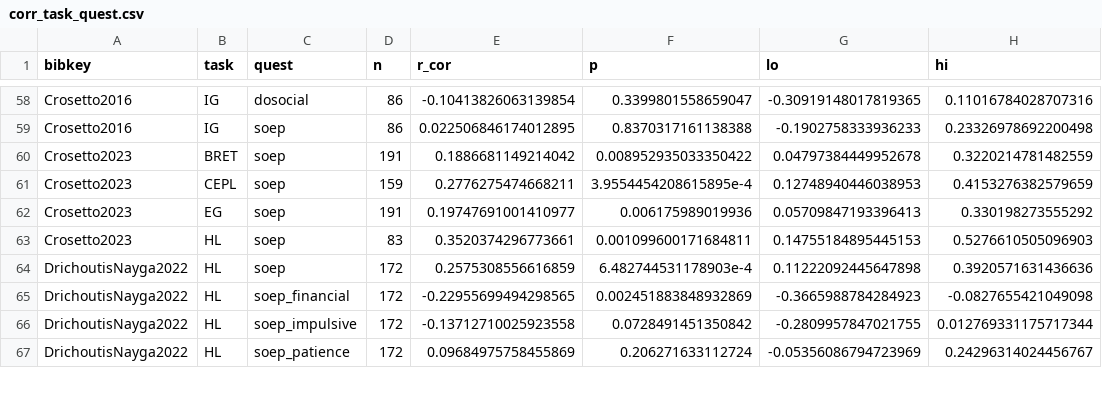
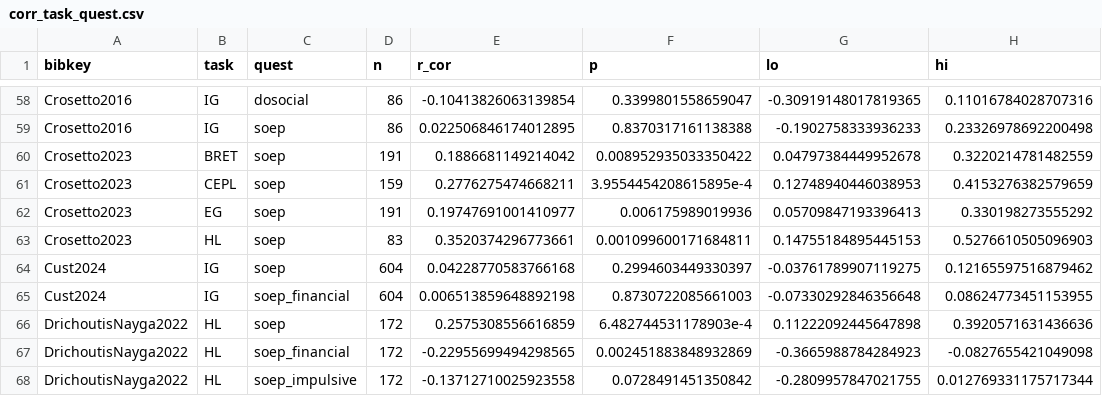
Before and after one commit to paolocrosetto/METARET, a CSV file: Data/corr_task_quest.csv, drawn as a sheet; only a part is shown, gaps mark what is left out; the shorter side is filled out with more unchanged rows.

Commit message:
Add Cust2024 (IG + risk items, female sex workers in Dakar) and IdanTzach2023 (DOSPERT, Israel and MTurk)

```diff
--- a/Data/corr_task_quest.csv
+++ b/Data/corr_task_quest.csv
@@ -63,2 +63,4 @@ Crosetto2023,EG,soep,191,0.19747691001410977,0.006175989019936,0.057098471933964
 Crosetto2023,HL,soep,83,0.3520374296773661,0.001099600171684811,0.14755184895445153,0.5276610505096903
+Cust2024,IG,soep,604,0.04228770583766168,0.2994603449330397,-0.03761789907119275,0.12165597516879462
+Cust2024,IG,soep_financial,604,0.006513859648892198,0.8730722085661003,-0.07330292846356648,0.08624773451153955
 DrichoutisNayga2022,HL,soep,172,0.2575308556616859,6.482744531178903e-4,0.11222092445647898,0.3920571631436636
```
Also changed, not shown: Data/collection_years.csv, 9 other files.
